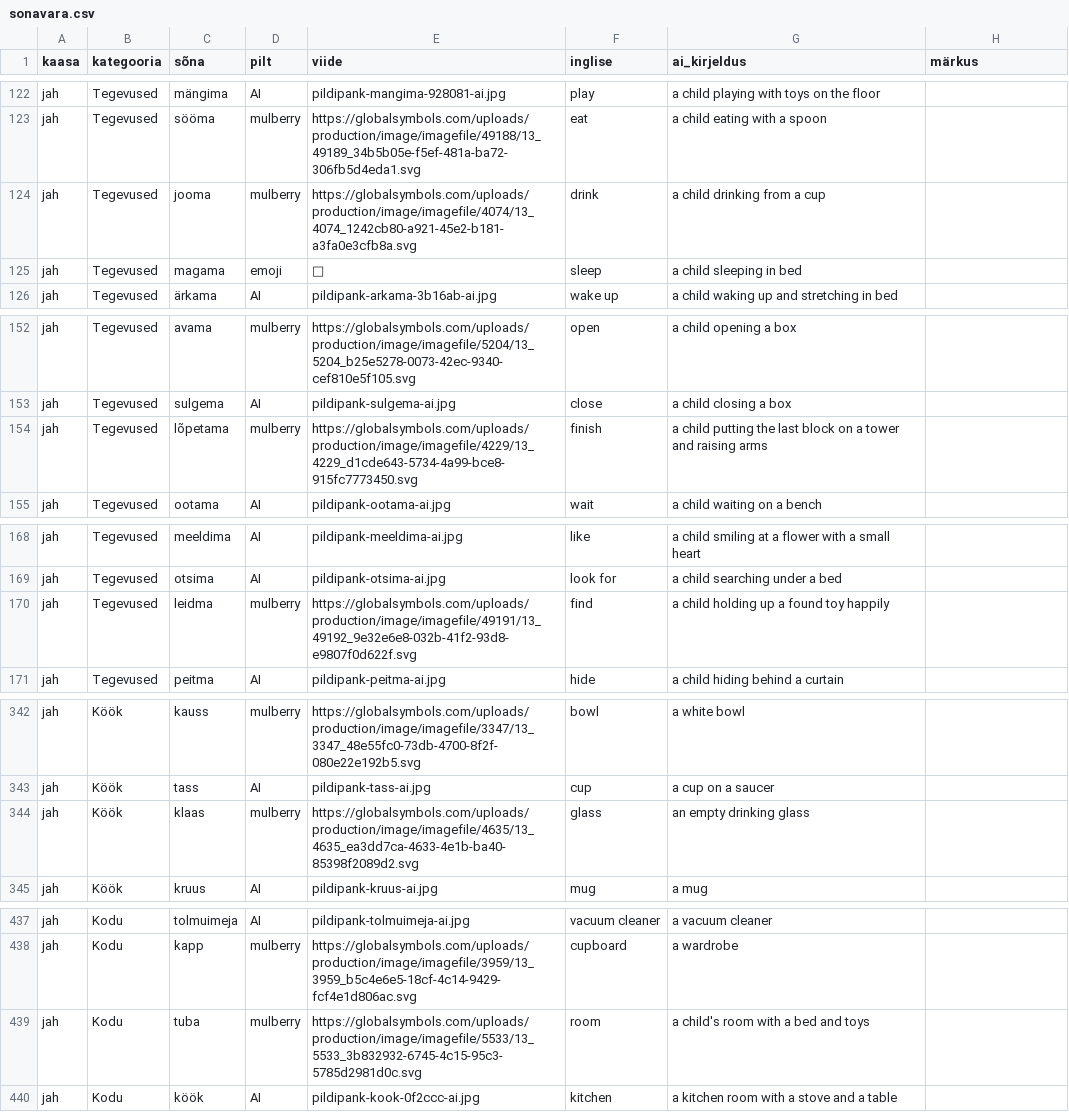
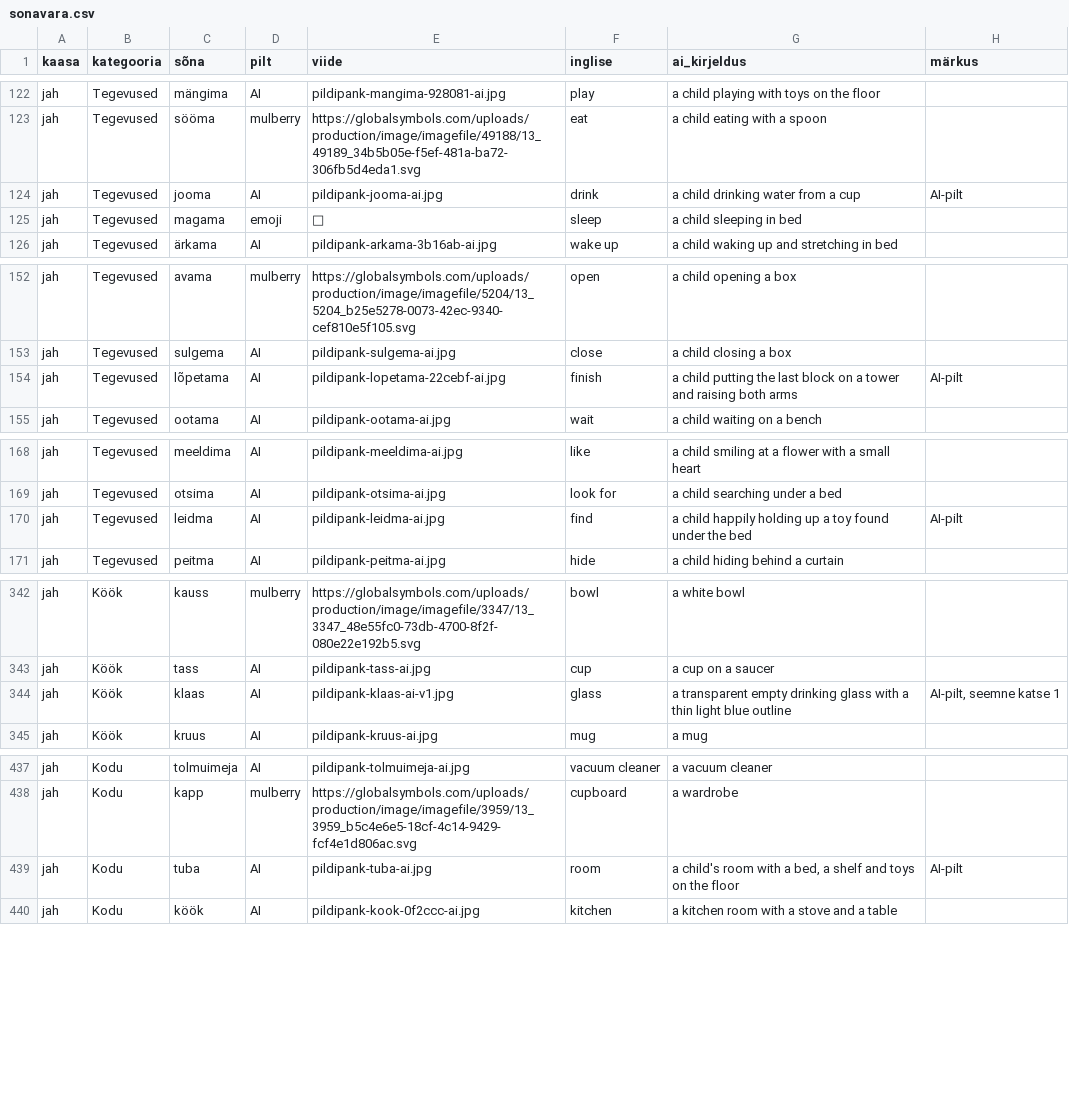
Before and after one commit to mehha/suhtleja, a CSV file: scripts/pildipank/sonavara.csv, drawn as a sheet; only a part is shown, gaps mark what is left out; the diff covers the shown part only.

```diff
--- a/scripts/pildipank/sonavara.csv
+++ b/scripts/pildipank/sonavara.csv
@@ -123,3 +123,3 @@ jah,Tegevused,mängima,AI,pildipank-mangima-928081-ai.jpg,play,a child playing w
 jah,Tegevused,sööma,mulberry,https://globalsymbols.com/uploads/production/image/imagefile/49188/13_49189_34b5b05e-f5ef-481a-ba72-306fb5d4eda1.svg,eat,a child eating with a spoon,
-jah,Tegevused,jooma,mulberry,https://globalsymbols.com/uploads/production/image/imagefile/4074/13_4074_1242cb80-a921-45e2-b181-a3fa0e3cfb8a.svg,drink,a child drinking from a cup,
+jah,Tegevused,jooma,AI,pildipank-jooma-ai.jpg,drink,a child drinking water from a cup,AI-pilt
 jah,Tegevused,magama,emoji,🛌,sleep,a child sleeping in bed,
@@ -153,3 +153,3 @@ jah,Tegevused,avama,mulberry,https://globalsymbols.com/uploads/production/image/
 jah,Tegevused,sulgema,AI,pildipank-sulgema-ai.jpg,close,a child closing a box,
-jah,Tegevused,lõpetama,mulberry,https://globalsymbols.com/uploads/production/image/imagefile/4229/13_4229_d1cde643-5734-4a99-bce8-915fc7773450.svg,finish,a child putting the last block on a tower and raising arms,
+jah,Tegevused,lõpetama,AI,pildipank-lopetama-22cebf-ai.jpg,finish,a child putting the last block on a tower and raising both arms,AI-pilt
 jah,Tegevused,ootama,AI,pildipank-ootama-ai.jpg,wait,a child waiting on a bench,
@@ -169,3 +169,3 @@ jah,Tegevused,meeldima,AI,pildipank-meeldima-ai.jpg,like,a child smiling at a fl
 jah,Tegevused,otsima,AI,pildipank-otsima-ai.jpg,look for,a child searching under a bed,
-jah,Tegevused,leidma,mulberry,https://globalsymbols.com/uploads/production/image/imagefile/49191/13_49192_9e32e6e8-032b-41f2-93d8-e9807f0d622f.svg,find,a child holding up a found toy happily,
+jah,Tegevused,leidma,AI,pildipank-leidma-ai.jpg,find,a child happily holding up a toy found under the bed,AI-pilt
 jah,Tegevused,peitma,AI,pildipank-peitma-ai.jpg,hide,a child hiding behind a curtain,
@@ -343,3 +343,3 @@ jah,Köök,kauss,mulberry,https://globalsymbols.com/uploads/production/image/ima
 jah,Köök,tass,AI,pildipank-tass-ai.jpg,cup,a cup on a saucer,
-jah,Köök,klaas,mulberry,https://globalsymbols.com/uploads/production/image/imagefile/4635/13_4635_ea3dd7ca-4633-4e1b-ba40-85398f2089d2.svg,glass,an empty drinking glass,
+jah,Köök,klaas,AI,pildipank-klaas-ai-v1.jpg,glass,a transparent empty drinking glass with a thin light blue outline,"AI-pilt, seemne katse 1"
 jah,Köök,kruus,AI,pildipank-kruus-ai.jpg,mug,a mug,
@@ -438,3 +438,3 @@ jah,Kodu,tolmuimeja,AI,pildipank-tolmuimeja-ai.jpg,vacuum cleaner,a vacuum clean
 jah,Kodu,kapp,mulberry,https://globalsymbols.com/uploads/production/image/imagefile/3959/13_3959_b5c4e6e5-18cf-4c14-9429-fcf4e1d806ac.svg,cupboard,a wardrobe,
-jah,Kodu,tuba,mulberry,https://globalsymbols.com/uploads/production/image/imagefile/5533/13_5533_3b832932-6745-4c15-95c3-5785d2981d0c.svg,room,a child's room with a bed and toys,
+jah,Kodu,tuba,AI,pildipank-tuba-ai.jpg,room,"a child's room with a bed, a shelf and toys on the floor",AI-pilt
 jah,Kodu,köök,AI,pildipank-kook-0f2ccc-ai.jpg,kitchen,a kitchen room with a stove and a table,
```
Also changed, not shown: 63 edited cells elsewhere in this file, 6 other files.
